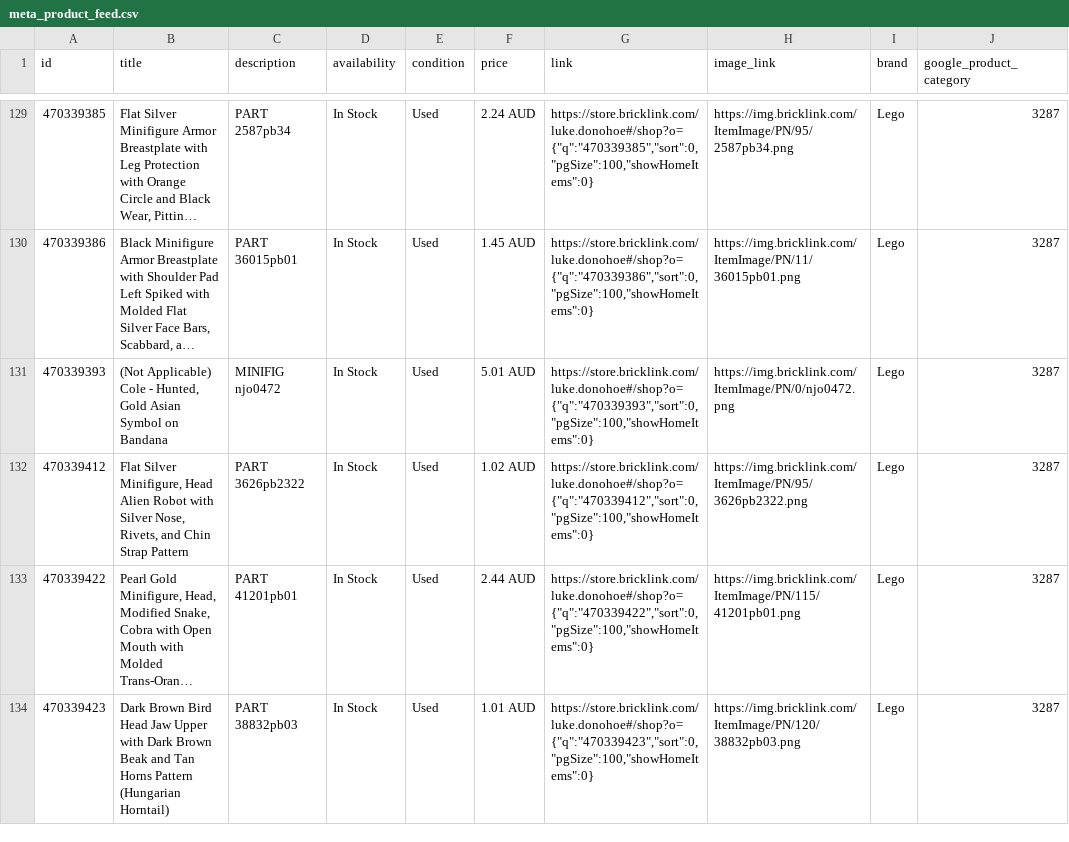
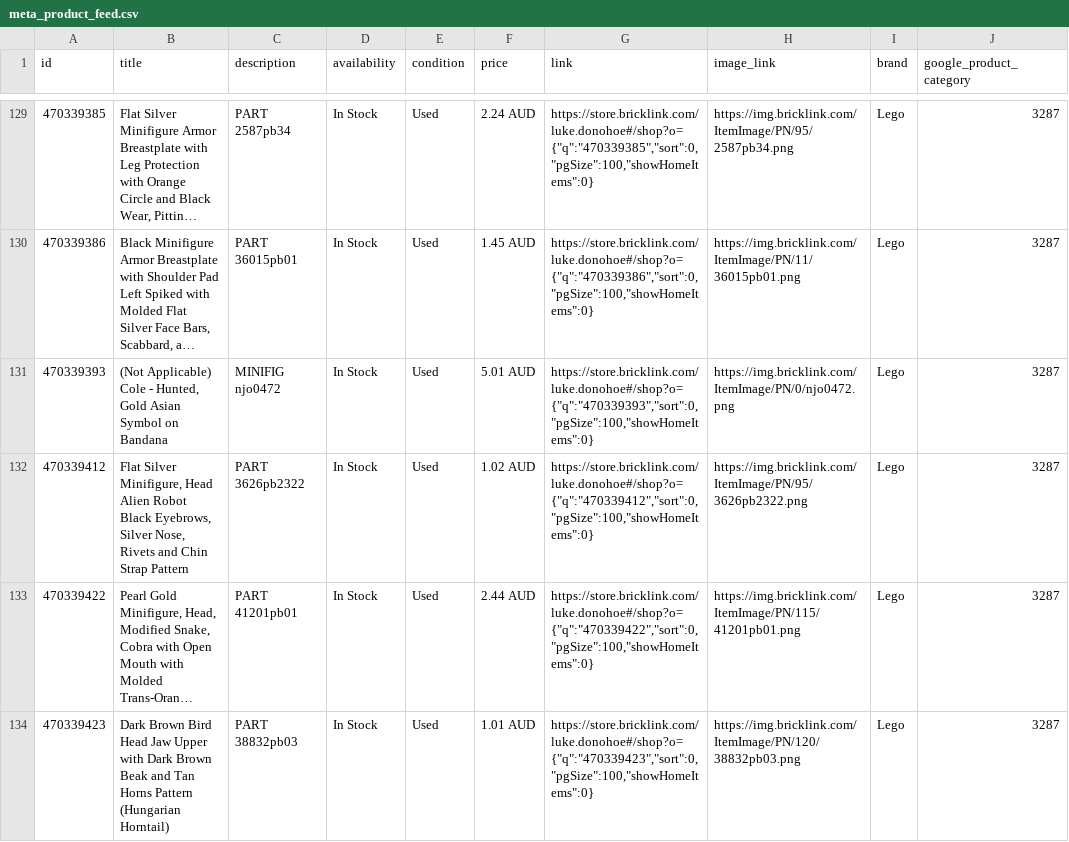
Before and after one commit to thereallukedonohoe/studandbrick, a CSV file: meta_product_feed.csv, drawn as a sheet; only a part is shown, gaps mark what is left out; long unchanged cells end in …; the diff names each change by its address in the sheet, - before the commit and + after, or states it on an @@ line.

```diff
--- a/meta_product_feed.csv
+++ b/meta_product_feed.csv
-B132 (title): …Alien Robot with Silver Nose, Rivets, and Chin…
+B132 (title): …Alien Robot Black Eyebrows, Silver Nose, Rivets and Chin…
```
